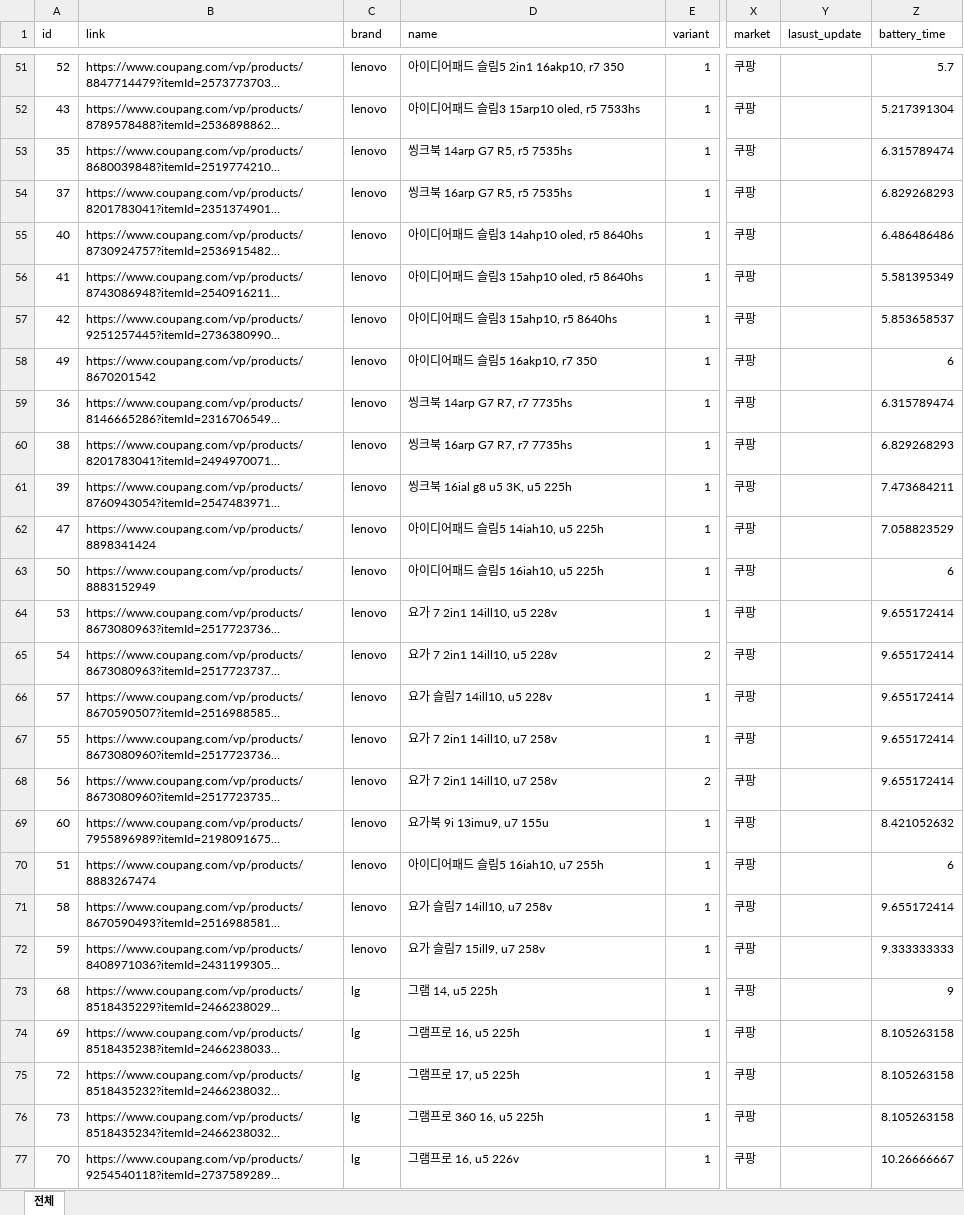
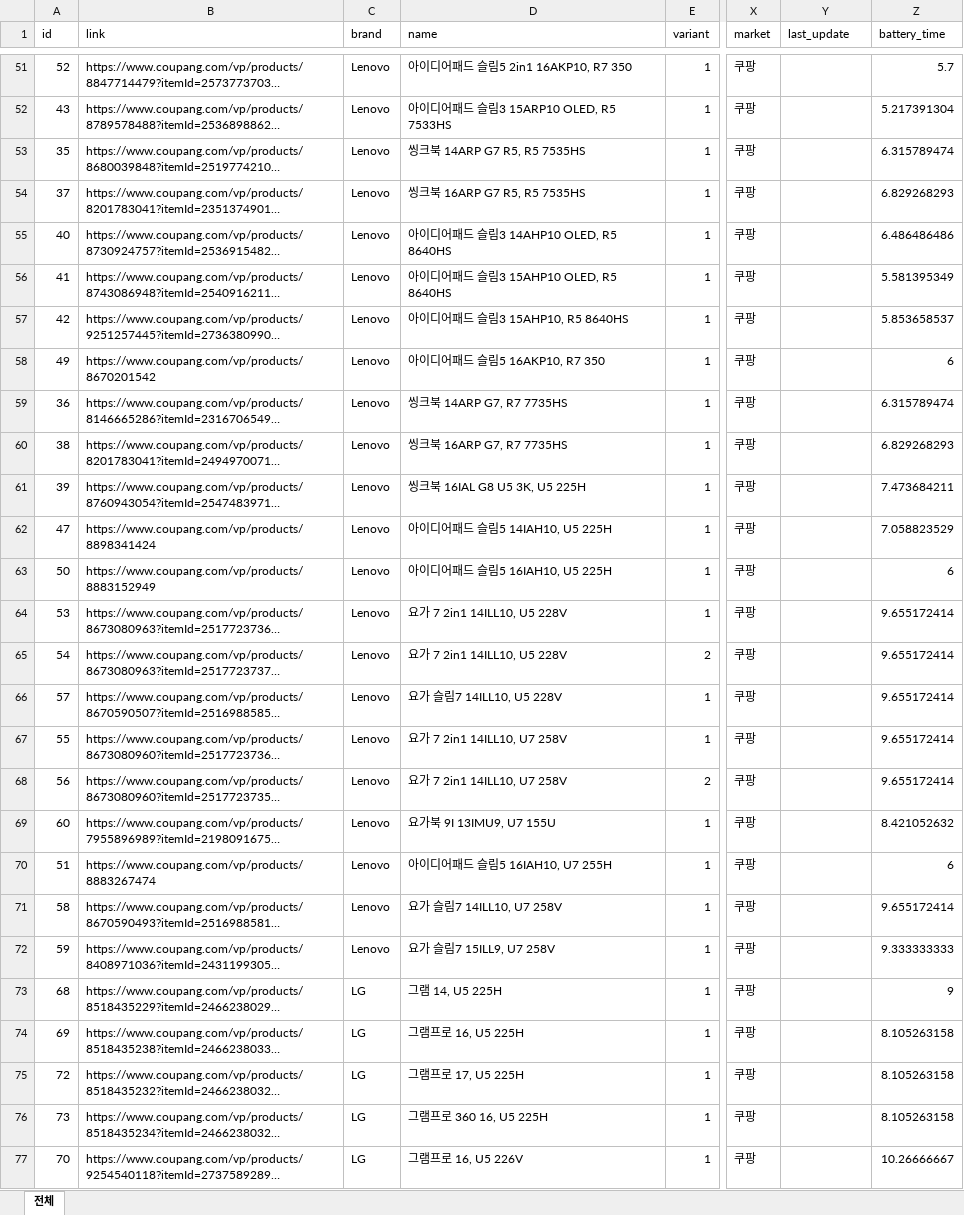
Before and after one commit to hj3lee/notebookpick, an Excel workbook: data/manualdata/_manualdata_master.xlsx, sheet 전체, drawn as a sheet; only a part is shown, gaps mark what is left out; long unchanged cells end in …; values as stored, in another font and other column widths than the file's, no borders; the diff covers the shown part only; the diff names each change by its address in the sheet, - before the commit and + after, or states it on an @@ line.

```diff
--- a/data/manualdata/_manualdata_master.xlsx (sheet 전체)
+++ b/data/manualdata/_manualdata_master.xlsx (sheet 전체)
-Y1: lasust_update
+Y1: last_update
-C51:C72 (brand): lenovo
+C51:C72 (brand): Lenovo
-D51 (name): 아이디어패드 슬림5 2in1 16akp10, r7 350
+D51 (name): 아이디어패드 슬림5 2in1 16AKP10, R7 350
-D52 (name): 아이디어패드 슬림3 15arp10 oled, r5 7533hs
+D52 (name): 아이디어패드 슬림3 15ARP10 OLED, R5 7533HS
-D53 (name): 씽크북 14arp G7 R5, r5 7535hs
+D53 (name): 씽크북 14ARP G7 R5, R5 7535HS
-D54 (name): 씽크북 16arp G7 R5, r5 7535hs
+D54 (name): 씽크북 16ARP G7 R5, R5 7535HS
-D55 (name): 아이디어패드 슬림3 14ahp10 oled, r5 8640hs
+D55 (name): 아이디어패드 슬림3 14AHP10 OLED, R5 8640HS
-D56 (name): 아이디어패드 슬림3 15ahp10 oled, r5 8640hs
+D56 (name): 아이디어패드 슬림3 15AHP10 OLED, R5 8640HS
-D57 (name): 아이디어패드 슬림3 15ahp10, r5 8640hs
+D57 (name): 아이디어패드 슬림3 15AHP10, R5 8640HS
-D58 (name): 아이디어패드 슬림5 16akp10, r7 350
+D58 (name): 아이디어패드 슬림5 16AKP10, R7 350
-D59 (name): 씽크북 14arp G7 R7, r7 7735hs
+D59 (name): 씽크북 14ARP G7, R7 7735HS
-D60 (name): 씽크북 16arp G7 R7, r7 7735hs
+D60 (name): 씽크북 16ARP G7, R7 7735HS
-D61 (name): 씽크북 16ial g8 u5 3K, u5 225h
+D61 (name): 씽크북 16IAL G8 U5 3K, U5 225H
-D62 (name): 아이디어패드 슬림5 14iah10, u5 225h
+D62 (name): 아이디어패드 슬림5 14IAH10, U5 225H
-D63 (name): 아이디어패드 슬림5 16iah10, u5 225h
+D63 (name): 아이디어패드 슬림5 16IAH10, U5 225H
-D64:D65 (name): 요가 7 2in1 14ill10, u5 228v
+D64:D65 (name): 요가 7 2in1 14ILL10, U5 228V
-D66 (name): 요가 슬림7 14ill10, u5 228v
+D66 (name): 요가 슬림7 14ILL10, U5 228V
-D67:D68 (name): 요가 7 2in1 14ill10, u7 258v
+D67:D68 (name): 요가 7 2in1 14ILL10, U7 258V
-D69 (name): 요가북 9i 13imu9, u7 155u
+D69 (name): 요가북 9I 13IMU9, U7 155U
-D70 (name): 아이디어패드 슬림5 16iah10, u7 255h
+D70 (name): 아이디어패드 슬림5 16IAH10, U7 255H
-D71 (name): 요가 슬림7 14ill10, u7 258v
+D71 (name): 요가 슬림7 14ILL10, U7 258V
-D72 (name): 요가 슬림7 15ill9, u7 258v
+D72 (name): 요가 슬림7 15ILL9, U7 258V
-C73:C77 (brand): lg
+C73:C77 (brand): LG
-D73 (name): 그램 14, u5 225h
+D73 (name): 그램 14, U5 225H
-D74 (name): 그램프로 16, u5 225h
+D74 (name): 그램프로 16, U5 225H
-D75 (name): 그램프로 17, u5 225h
+D75 (name): 그램프로 17, U5 225H
-D76 (name): 그램프로 360 16, u5 225h
+D76 (name): 그램프로 360 16, U5 225H
-D77 (name): 그램프로 16, u5 226v
+D77 (name): 그램프로 16, U5 226V
```
Also changed, not shown: 105 edited cells elsewhere in this sheet, 5 other files.
